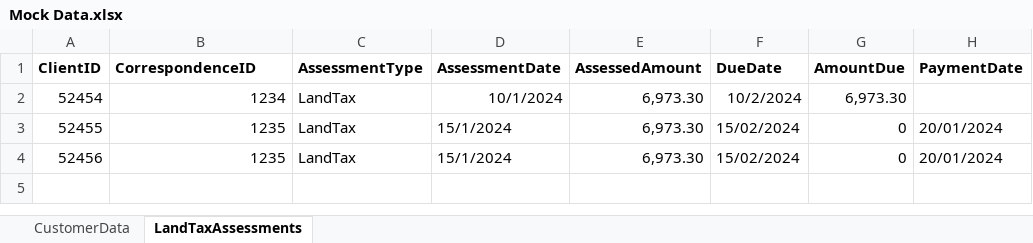
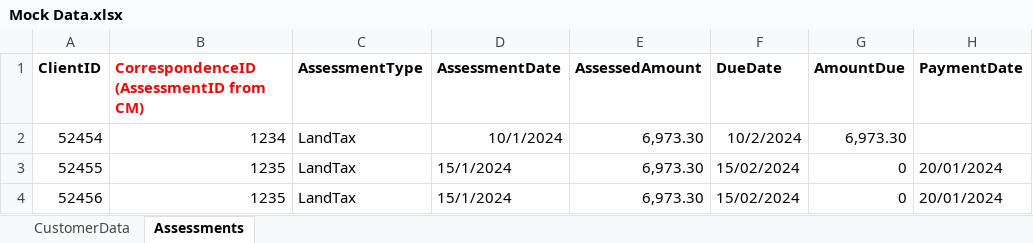
Before and after one commit to lorennacustomerscience/CheckObjections, an Excel workbook: MockData/Mock Data.xlsx, sheet Assessments, drawn as a sheet; values as stored, in another font and other column widths than the file's, no borders; the diff names each change by its address in the sheet, - before the commit and + after, or states it on an @@ line.

```diff
--- a/MockData/Mock Data.xlsx (sheet Assessments)
+++ b/MockData/Mock Data.xlsx (sheet Assessments)
-sheet tab: LandTaxAssessments
+sheet tab: Assessments
-B1: CorrespondenceID
+B1: CorrespondenceID (AssessmentID from CM)
-B1 text colour: black
+B1 text colour: #FF0000
```
Also changed, not shown: sheet CustomerData, 6 other files.
